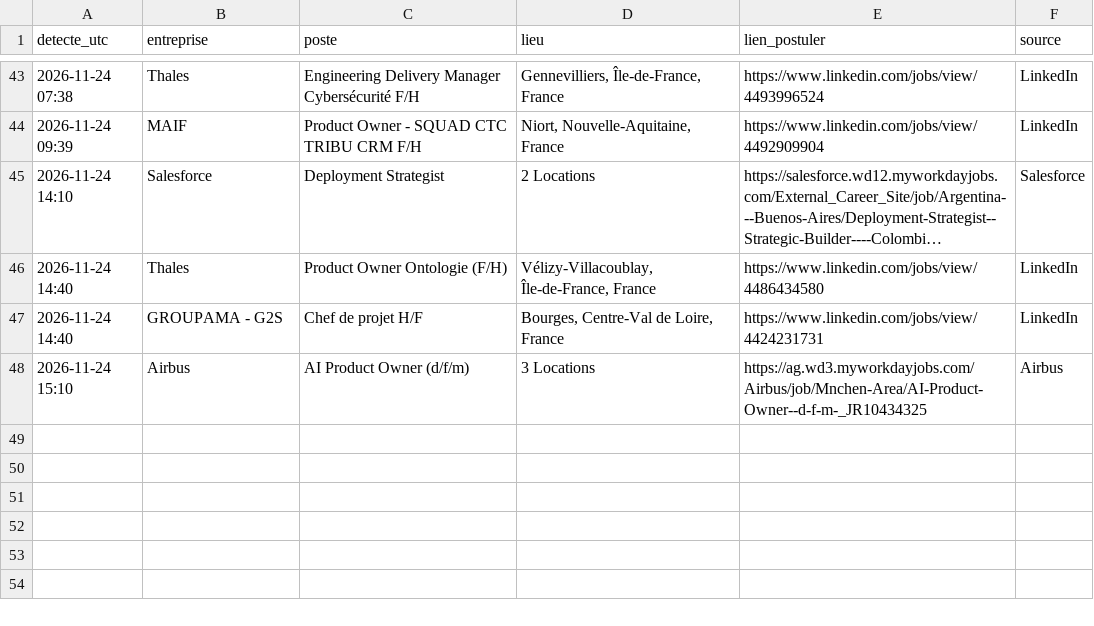
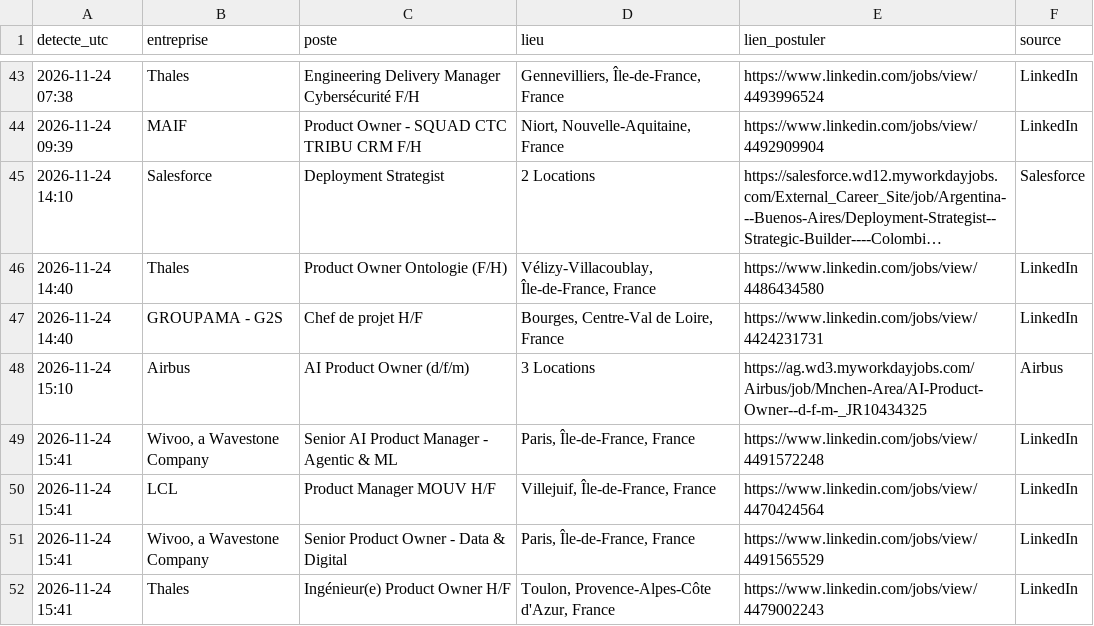
Before and after one commit to Ubaysd/job-watcher, a CSV file: offres.csv, drawn as a sheet; only a part is shown, gaps mark what is left out; long unchanged cells end in ….

```diff
--- a/offres.csv
+++ b/offres.csv
@@ -48 +48,5 @@ detecte_utc,entreprise,poste,lieu,lien_postuler,source
 2026-11-24 15:10,Airbus,AI Product Owner (d/f/m),3 Locations,https://ag.wd3.myworkdayjobs.com/Airbus/job/Mnchen-Area/AI-Product-Owner--d-f-m-_JR10434325,Airbus
+2026-11-24 15:41,"Wivoo, a Wavestone Company",Senior AI Product Manager - Agentic & ML,"Paris, Île-de-France, France",https://www.linkedin.com/jobs/view/4491572248,LinkedIn
+2026-11-24 15:41,LCL,Product Manager MOUV H/F,"Villejuif, Île-de-France, France",https://www.linkedin.com/jobs/view/4470424564,LinkedIn
+2026-11-24 15:41,"Wivoo, a Wavestone Company",Senior Product Owner - Data & Digital,"Paris, Île-de-France, France",https://www.linkedin.com/jobs/view/4491565529,LinkedIn
+2026-11-24 15:41,Thales,Ingénieur(e) Product Owner H/F,"Toulon, Provence-Alpes-Côte d'Azur, France",https://www.linkedin.com/jobs/view/4479002243,LinkedIn
```
Also changed, not shown: 1 other file.
